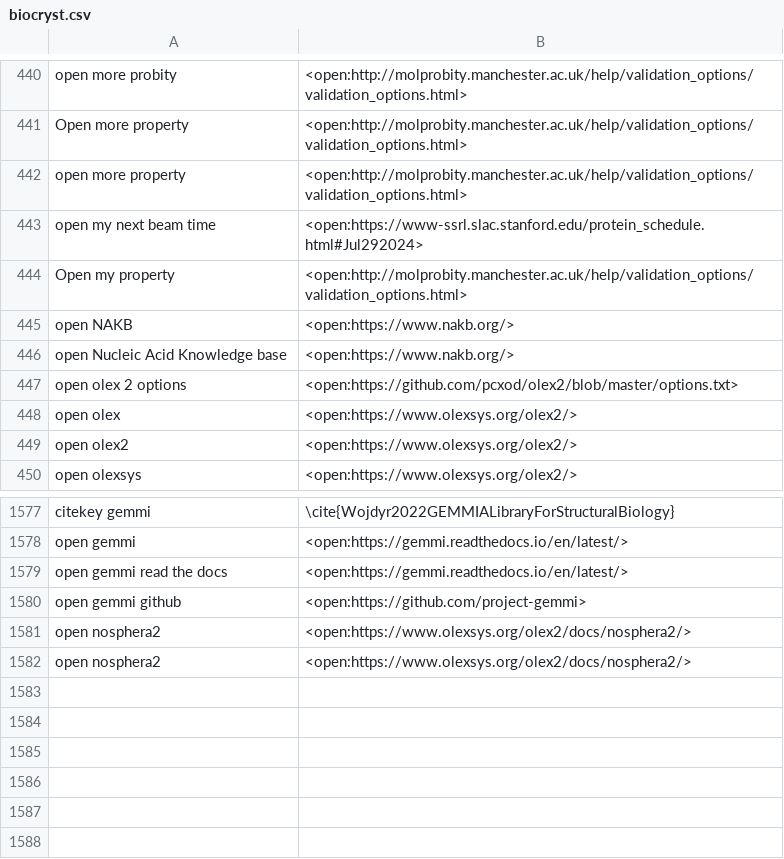
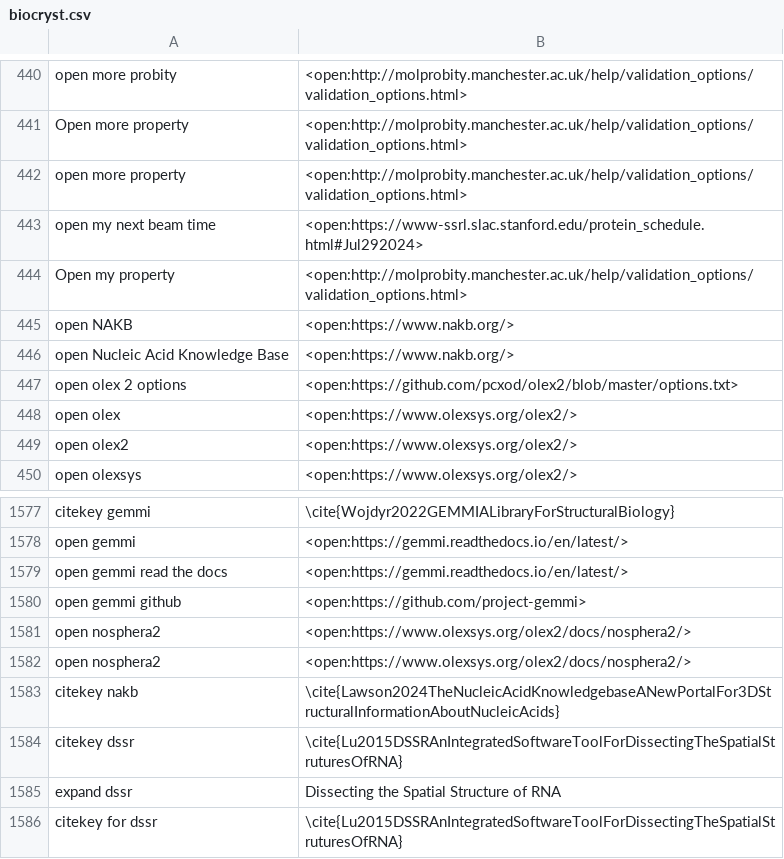
Before and after one commit to MooersLab/biological-crystallography-voice-in, a CSV file: biocryst.csv, drawn as a sheet; only a part is shown, gaps mark what is left out.

Commit message:
Updated and pushed.

```diff
--- a/biocryst.csv
+++ b/biocryst.csv
@@ -445,3 +445,3 @@ Open my property,<open:http://molprobity.manchester.ac.uk/help/validation_option
 open NAKB,<open:https://www.nakb.org/>
-open Nucleic Acid Knowledge base,<open:https://www.nakb.org/>
+open Nucleic Acid Knowledge Base,<open:https://www.nakb.org/>
 open olex 2 options,<open:https://github.com/pcxod/olex2/blob/master/options.txt>
@@ -1680 +1680,5 @@ open nosphera2,<open:https://www.olexsys.org/olex2/docs/nosphera2/>
 open nosphera2,<open:https://www.olexsys.org/olex2/docs/nosphera2/>
+citekey nakb,\cite{Lawson2024TheNucleicAcidKnowledgebaseANewPortalFor3DStructuralInformationAboutNucleicAcids}
+citekey dssr,\cite{Lu2015DSSRAnIntegratedSoftwareToolForDissectingTheSpatialStruturesOfRNA}
+expand dssr,Dissecting the Spatial Structure of RNA
+citekey for dssr,\cite{Lu2015DSSRAnIntegratedSoftwareToolForDissectingTheSpatialStruturesOfRNA}
```
